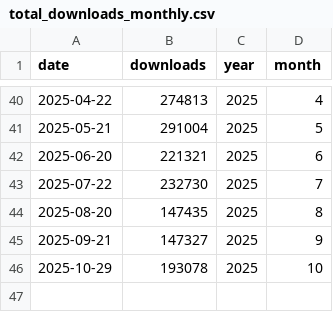
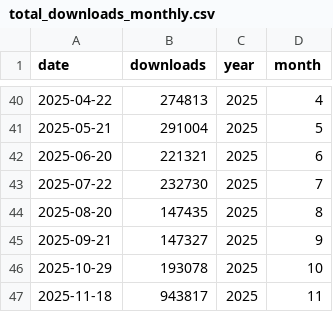
Before and after one commit to kb-labb/huggingface_stats, a CSV file: data/totals/total_downloads_monthly.csv, drawn as a sheet; only a part is shown, gaps mark what is left out.

```diff
--- a/data/totals/total_downloads_monthly.csv
+++ b/data/totals/total_downloads_monthly.csv
@@ -46 +46,2 @@ date,downloads,year,month
 2025-10-29,193078,2025,10
+2025-11-18,943817,2025,11
```
Also changed, not shown: 6 other files.
